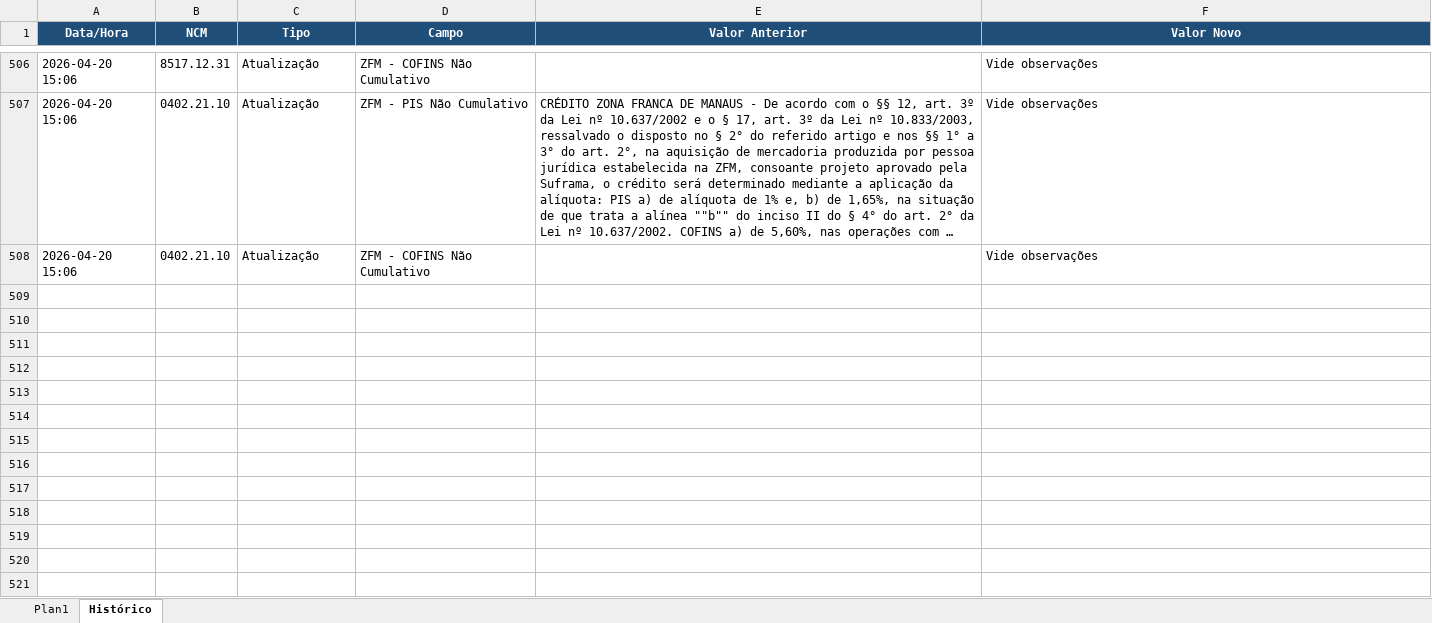
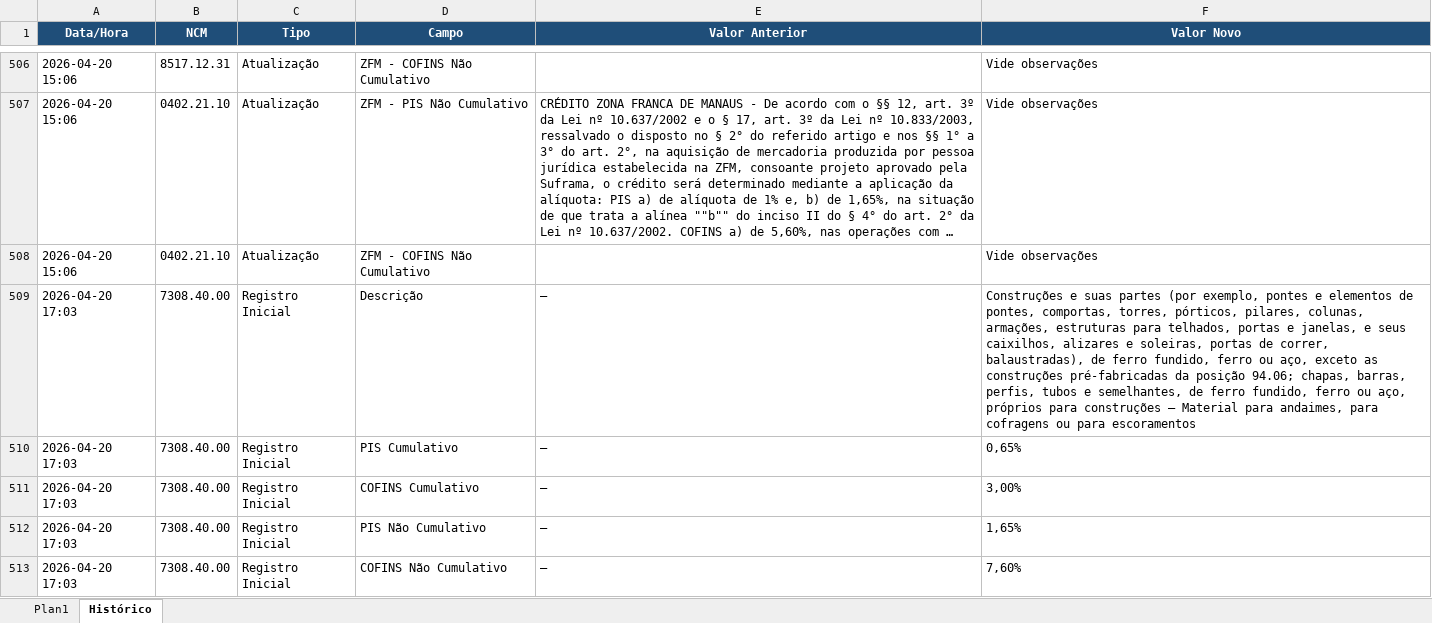
Before and after one commit to inminds/msa-rct, an Excel workbook: bcoDados.xlsx, sheet Histórico, drawn as a sheet; only a part is shown, gaps mark what is left out; long unchanged cells end in …; values as stored, in another font and other column widths than the file's, no borders; the diff covers the shown part only; the diff names each change by its address in the sheet, - before the commit and + after, or states it on an @@ line.

```diff
--- a/bcoDados.xlsx (sheet Histórico)
+++ b/bcoDados.xlsx (sheet Histórico)
+row 509: 2026-04-20 17:03 | 7308.40.00 | Registro Inicial | Descrição | — | Construções e suas partes (por exemplo, pontes e elementos de pontes, comportas, torres, pórticos, pilares, colunas, armações, estruturas para telhados, portas e janelas, e seus caixilhos, alizares e soleiras, portas de correr, balaustradas), de ferro fundido, ferro ou aço, exceto as construções pré-fabricadas da posição 94.06; chapas, barras, perfis, tubos e semelhantes, de ferro fundido, ferro ou aço, próprios para construções — Material para andaimes, para cofragens ou para escoramentos
+row 510: 2026-04-20 17:03 | 7308.40.00 | Registro Inicial | PIS Cumulativo | — | 0,65%
+row 511: 2026-04-20 17:03 | 7308.40.00 | Registro Inicial | COFINS Cumulativo | — | 3,00%
+row 512: 2026-04-20 17:03 | 7308.40.00 | Registro Inicial | PIS Não Cumulativo | — | 1,65%
+row 513: 2026-04-20 17:03 | 7308.40.00 | Registro Inicial | COFINS Não Cumulativo | — | 7,60%
```
Also changed, not shown: 153 added rows elsewhere in this sheet, sheet Plan1, 2 other files.
